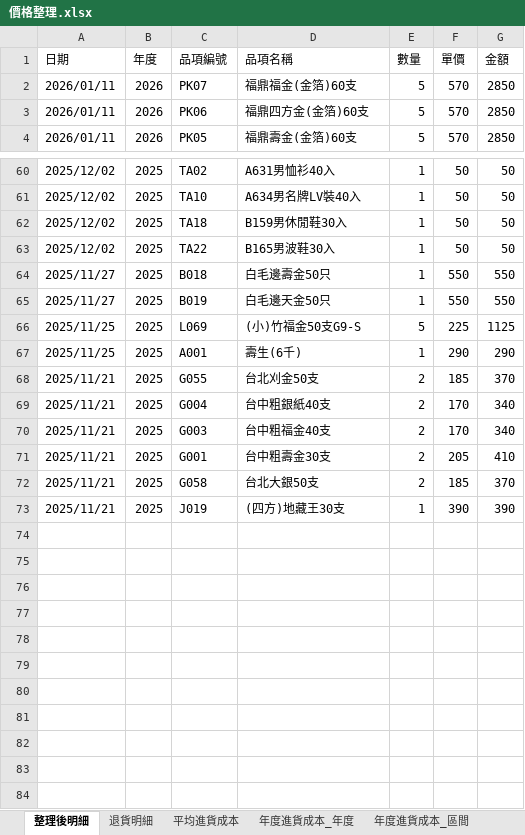
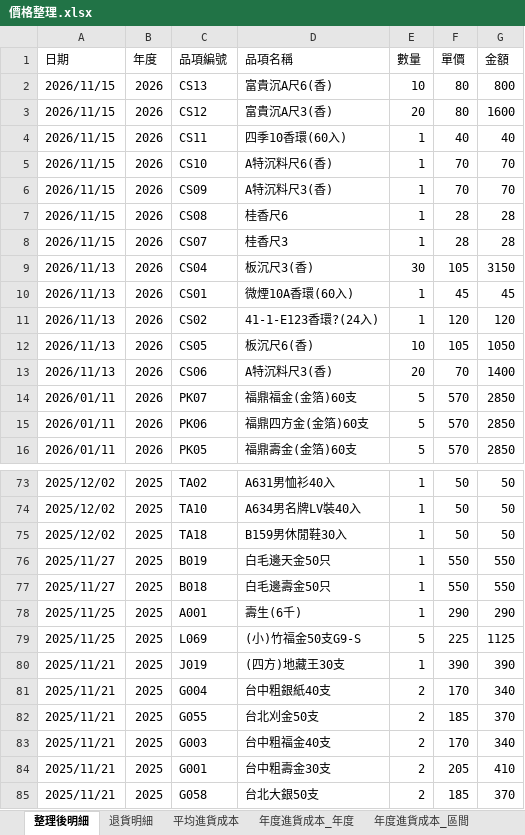
Before and after one commit to kpwh68wkkt-svg/price-check, an Excel workbook: 價格整理.xlsx, sheet 整理後明細, drawn as a sheet; only a part is shown, gaps mark what is left out; values as stored, in another font and other column widths than the file's, no cell formats; the diff covers the shown part only; the diff names each change by its address in the sheet, - before the commit and + after, or states it on an @@ line.

```diff
--- a/價格整理.xlsx (sheet 整理後明細)
+++ b/價格整理.xlsx (sheet 整理後明細)
+row 2: 2026/11/15 | 2026 | CS13 | 富貴沉A尺6(香) | 10 | 80 | 800
+row 3: 2026/11/15 | 2026 | CS12 | 富貴沉A尺3(香) | 20 | 80 | 1600
+row 4: 2026/11/15 | 2026 | CS11 | 四季10香環(60入) | 1 | 40 | 40
+row 5: 2026/11/15 | 2026 | CS10 | A特沉料尺6(香) | 1 | 70 | 70
+row 6: 2026/11/15 | 2026 | CS09 | A特沉料尺3(香) | 1 | 70 | 70
+row 7: 2026/11/15 | 2026 | CS08 | 桂香尺6 | 1 | 28 | 28
+row 8: 2026/11/15 | 2026 | CS07 | 桂香尺3 | 1 | 28 | 28
+row 9: 2026/11/13 | 2026 | CS04 | 板沉尺3(香) | 30 | 105 | 3150
+row 10: 2026/11/13 | 2026 | CS01 | 微煙10A香環(60入) | 1 | 45 | 45
+row 11: 2026/11/13 | 2026 | CS02 | 41-1-E123香環?(24入) | 1 | 120 | 120
+row 12: 2026/11/13 | 2026 | CS05 | 板沉尺6(香) | 10 | 105 | 1050
+row 13: 2026/11/13 | 2026 | CS06 | A特沉料尺3(香) | 20 | 70 | 1400
@@ row 63 moved to row 70: 2025/12/02 @@
@@ row 65 moved to row 76: 2025/11/27 @@
@@ row 67 moved to row 78: 2025/11/25 @@
@@ row 73 moved to row 80: 2025/11/21 @@
@@ row 69 moved to row 81: 2025/11/21 @@
```
Also changed, not shown: 11 moved rows elsewhere in this sheet, sheet 最新進貨成本, sheet 年度進貨成本_年度, sheet 年度進貨成本_區間, sheet 平均進貨成本, cell formats.
